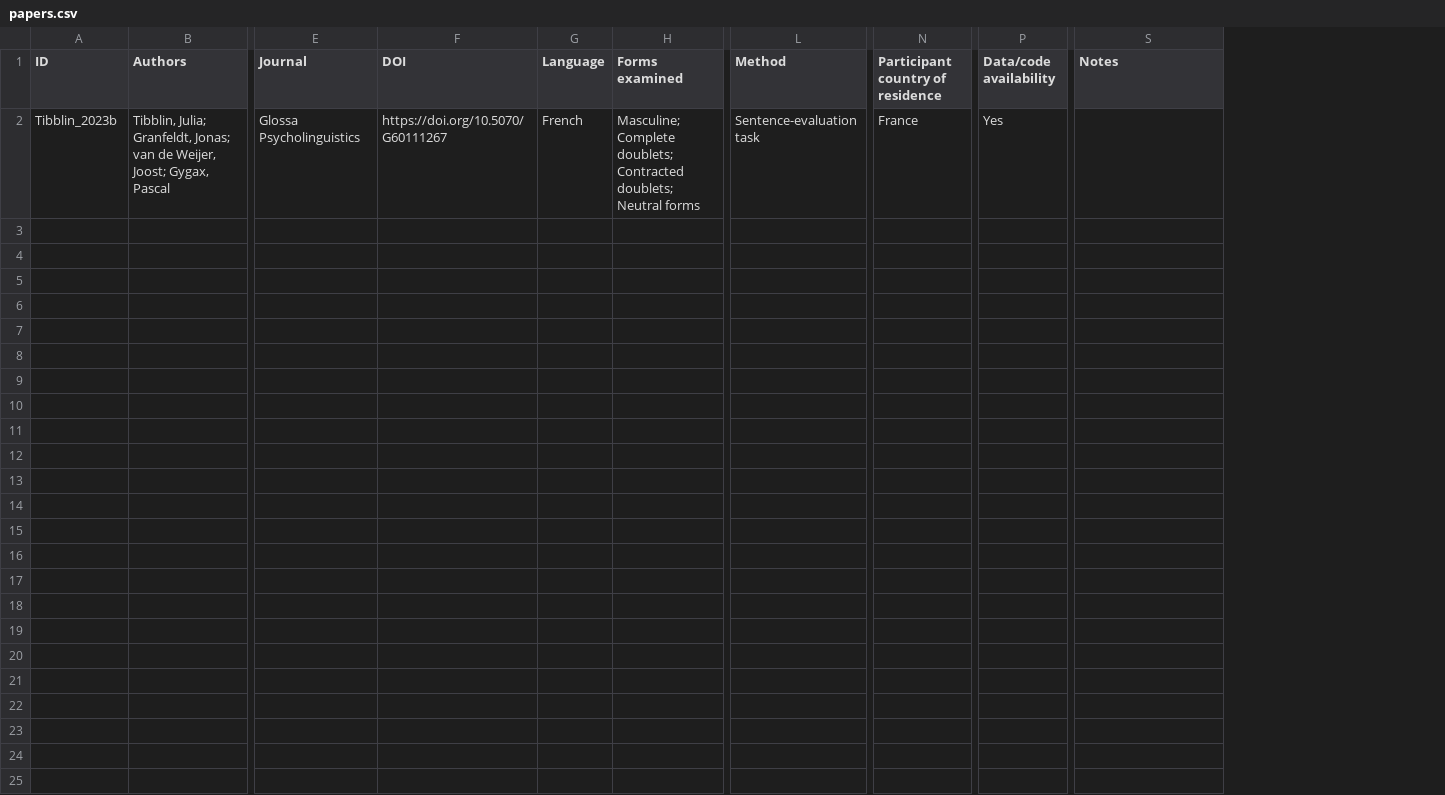
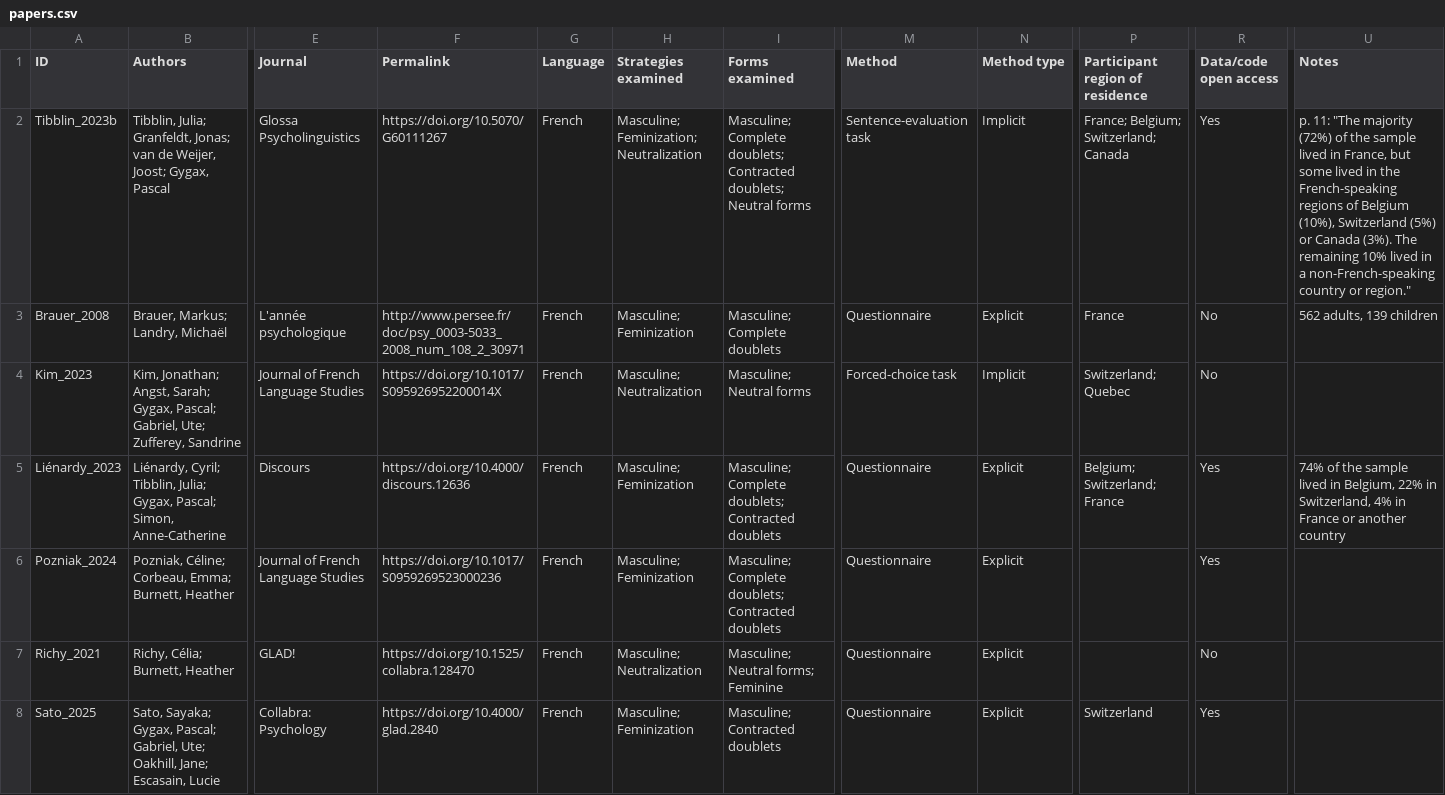
Before and after one commit to jtibblin/gil-lit-review, a CSV file: data/papers.csv, drawn as a sheet; only a part is shown, gaps mark what is left out; removed rows and columns are numbered as before the commit, all else as after; rows hold the shown columns only; the diff names each change by its address in the sheet, - before the commit and + after, or states it on an @@ line.

Commit message:
Modify papers.csv structure and add new data
Updated the format of papers.csv to include additional columns and entries.

```diff
--- a/data/papers.csv
+++ b/data/papers.csv
+column H (Strategies examined), row 2: Masculine; Feminization; Neutralization
+column N (Method type), row 2: Implicit
-column N (Participant country of residence), row 2: France
+column P (Participant region of residence), row 2: France; Belgium; Switzerland; Canada
-column P (Data/code availability), row 2: Yes
+column R (Data/code open access), row 2: Yes
-F1: DOI
+F1: Permalink
-U2 (Notes): (empty)
+U2 (Notes): p. 11: "The majority (72%) of the sample lived in France, but some lived in the French-speaking regions of Belgium (10%), Switzerland (5%) or Canada (3%). The remaining 10% lived in a non-French-speaking country or region."
+row 3: Brauer_2008 | Brauer, Markus; Landry, Michaël | L'année psychologique | http://www.persee.fr/doc/psy_0003-5033_2008_num_108_2_30971 | French | Masculine; Feminization | Masculine; Complete doublets | Questionnaire | Explicit | France | No | 562 adults, 139 children
+row 4: Kim_2023 | Kim, Jonathan; Angst, Sarah; Gygax, Pascal; Gabriel, Ute; Zufferey, Sandrine | Journal of French Language Studies | https://doi.org/10.1017/S095926952200014X | French | Masculine; Neutralization | Masculine; Neutral forms | Forced-choice task | Implicit | Switzerland; Quebec | No
+row 5: Liénardy_2023 | Liénardy, Cyril; Tibblin, Julia; Gygax, Pascal; Simon, Anne-Catherine | Discours | https://doi.org/10.4000/discours.12636 | French | Masculine; Feminization | Masculine; Complete doublets; Contracted doublets | Questionnaire | Explicit | Belgium; Switzerland; France | Yes | 74% of the sample lived in Belgium, 22% in Switzerland, 4% in France or another country
+row 6: Pozniak_2024 | Pozniak, Céline; Corbeau, Emma; Burnett, Heather | Journal of French Language Studies | https://doi.org/10.1017/S0959269523000236 | French | Masculine; Feminization | Masculine; Complete doublets; Contracted doublets | Questionnaire | Explicit |  | Yes
+row 7: Richy_2021 | Richy, Célia; Burnett, Heather | GLAD! | https://doi.org/10.1525/collabra.128470 | French | Masculine; Neutralization | Masculine; Neutral forms; Feminine | Questionnaire | Explicit |  | No
+row 8: Sato_2025 | Sato, Sayaka; Gygax, Pascal; Gabriel, Ute; Oakhill, Jane; Escasain, Lucie | Collabra: Psychology | https://doi.org/10.4000/glad.2840 | French | Masculine; Feminization | Masculine; Contracted doublets | Questionnaire | Explicit | Switzerland | Yes
```
